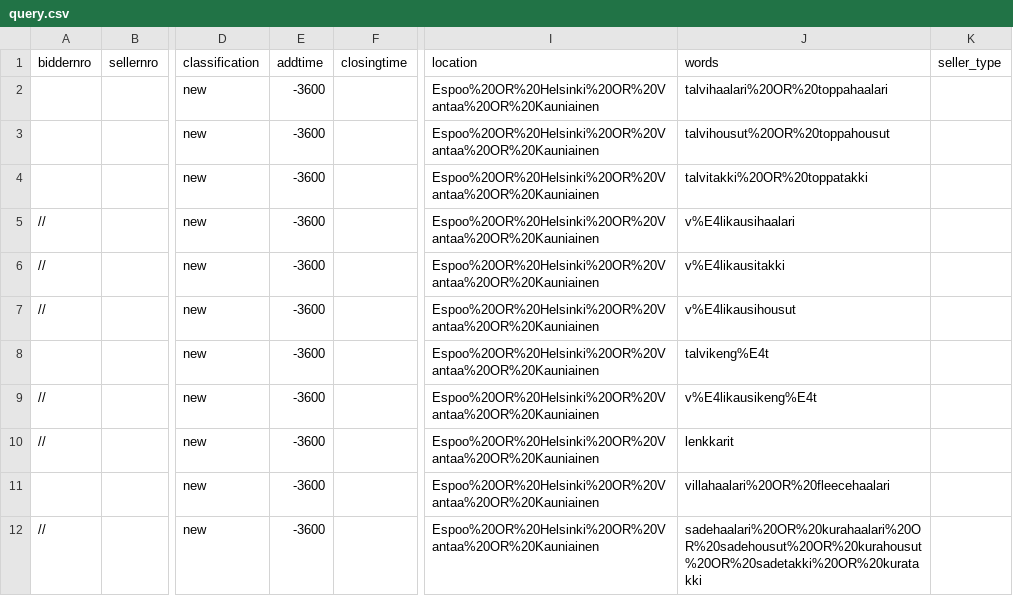
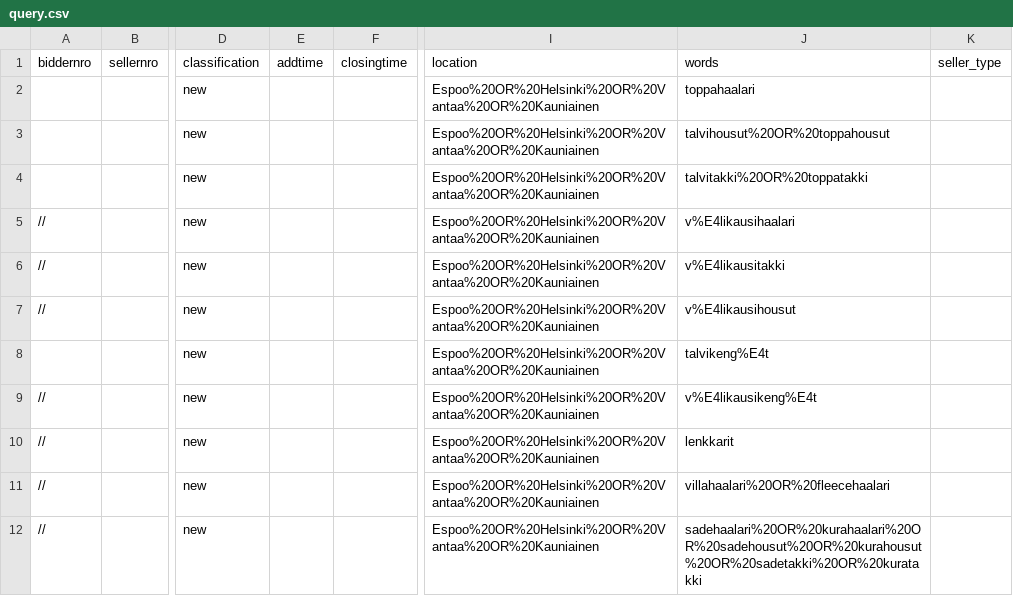
Before and after one commit to rnemykin/vkontakte, a CSV file: scheduled/src/main/resources/csv/huuto/query.csv, drawn as a sheet; only a part is shown, gaps mark what is left out; the diff names each change by its address in the sheet, - before the commit and + after, or states it on an @@ line.

```diff
--- a/scheduled/src/main/resources/csv/huuto/query.csv
+++ b/scheduled/src/main/resources/csv/huuto/query.csv
-E2:E12: -3600
+E2:E12: (empty)
-J2: talvihaalari%20OR%20toppahaalari
+J2: toppahaalari
-A11: (empty)
+A11: //
```
Also changed, not shown: 46 other files.
